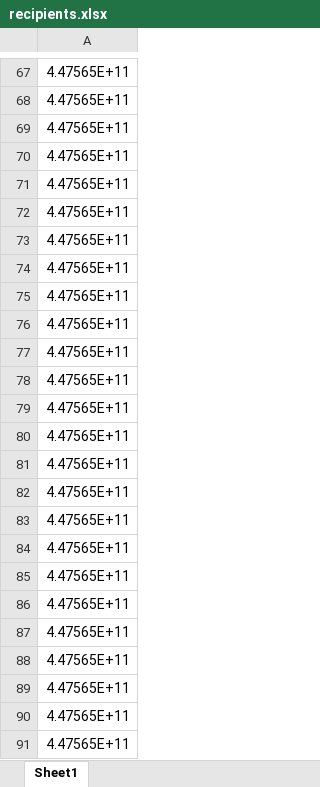
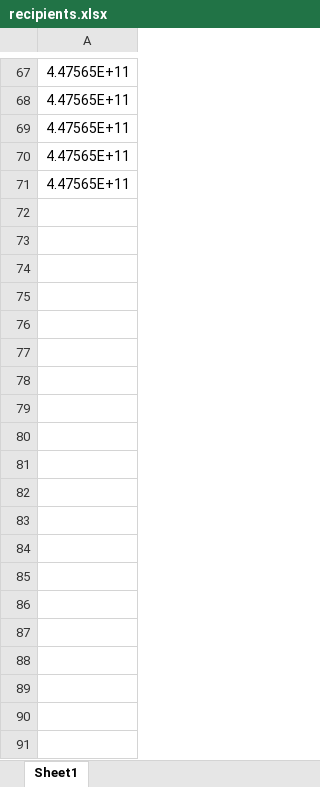
Before and after one commit to Mazin98KKs/e-certificates, an Excel workbook: recipients.xlsx, sheet Sheet1, drawn as a sheet; only a part is shown, gaps mark what is left out; values as stored, in another font and other column widths than the file's, no borders; the diff names each change by its address in the sheet, - before the commit and + after, or states it on an @@ line.

Commit message:
update

```diff
--- a/recipients.xlsx (sheet Sheet1)
+++ b/recipients.xlsx (sheet Sheet1)
-row 72: 4.47565E+11
-row 73: 4.47565E+11
-row 74: 4.47565E+11
-row 75: 4.47565E+11
-row 76: 4.47565E+11
-row 77: 4.47565E+11
-row 78: 4.47565E+11
-row 79: 4.47565E+11
-row 80: 4.47565E+11
-row 81: 4.47565E+11
-row 82: 4.47565E+11
-row 83: 4.47565E+11
-row 84: 4.47565E+11
-row 85: 4.47565E+11
-row 86: 4.47565E+11
-row 87: 4.47565E+11
-row 88: 4.47565E+11
-row 89: 4.47565E+11
-row 90: 4.47565E+11
-row 91: 4.47565E+11
```
